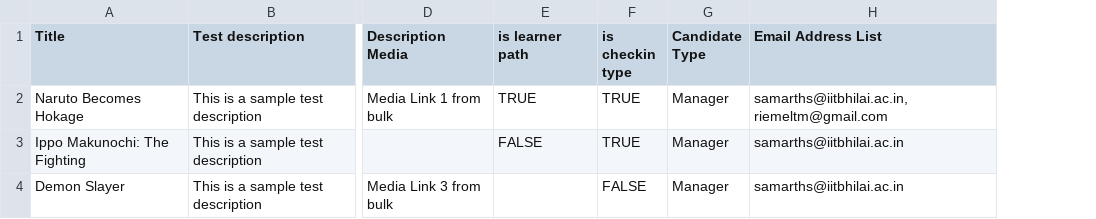
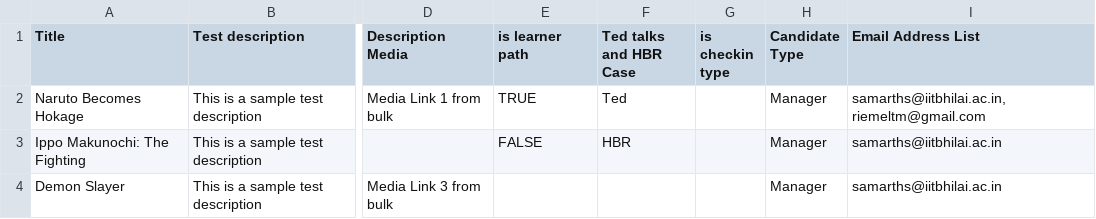
Before and after one commit to Coachb1/Main-Coach-API, a CSV file: test_bulk_upload/bulk_test-upload_slack.csv, drawn as a sheet; only a part is shown, gaps mark what is left out; addresses are those after the commit; the diff names each change by its address in the sheet, - before the commit and + after, or states it on an @@ line.

```diff
--- a/test_bulk_upload/bulk_test-upload_slack.csv
+++ b/test_bulk_upload/bulk_test-upload_slack.csv
+column F (Ted talks and HBR Case), rows 2-3: Ted | HBR
-G2:G3 (is checkin type): TRUE
+G2:G3 (is checkin type): (empty)
-G4 (is checkin type): FALSE
+G4 (is checkin type): (empty)
```
Also changed, not shown: 5 other files.
